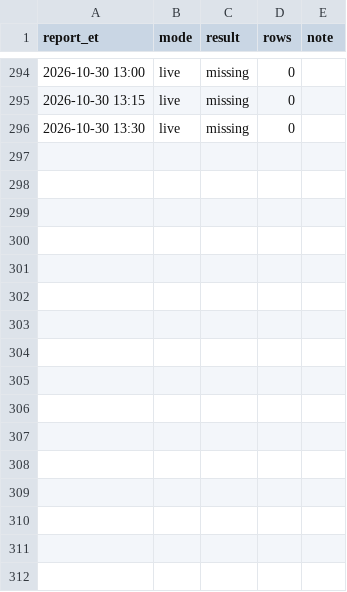
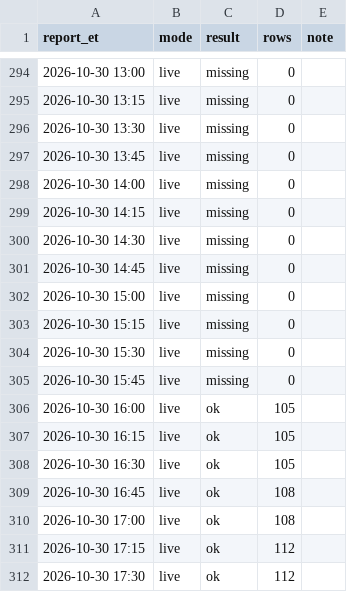
Before and after one commit to kanyewestlover55/beat_ye_bookie, a CSV file: data/injuries/reports_log.csv, drawn as a sheet; only a part is shown, gaps mark what is left out.

```diff
--- a/data/injuries/reports_log.csv
+++ b/data/injuries/reports_log.csv
@@ -296 +296,17 @@ report_et,mode,result,rows,note
 2026-10-30 13:30,live,missing,0,
+2026-10-30 13:45,live,missing,0,
+2026-10-30 14:00,live,missing,0,
+2026-10-30 14:15,live,missing,0,
+2026-10-30 14:30,live,missing,0,
+2026-10-30 14:45,live,missing,0,
+2026-10-30 15:00,live,missing,0,
+2026-10-30 15:15,live,missing,0,
+2026-10-30 15:30,live,missing,0,
+2026-10-30 15:45,live,missing,0,
+2026-10-30 16:00,live,ok,105,
+2026-10-30 16:15,live,ok,105,
+2026-10-30 16:30,live,ok,105,
+2026-10-30 16:45,live,ok,108,
+2026-10-30 17:00,live,ok,108,
+2026-10-30 17:15,live,ok,112,
+2026-10-30 17:30,live,ok,112,
```
Also changed, not shown: data/injuries/status_changes_2026-27.csv, 1 other file.
